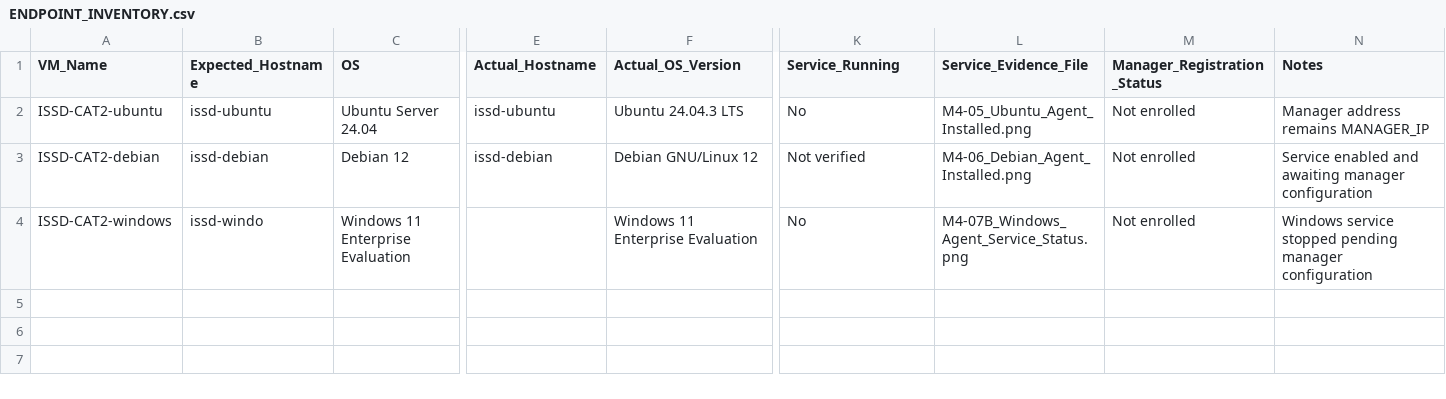
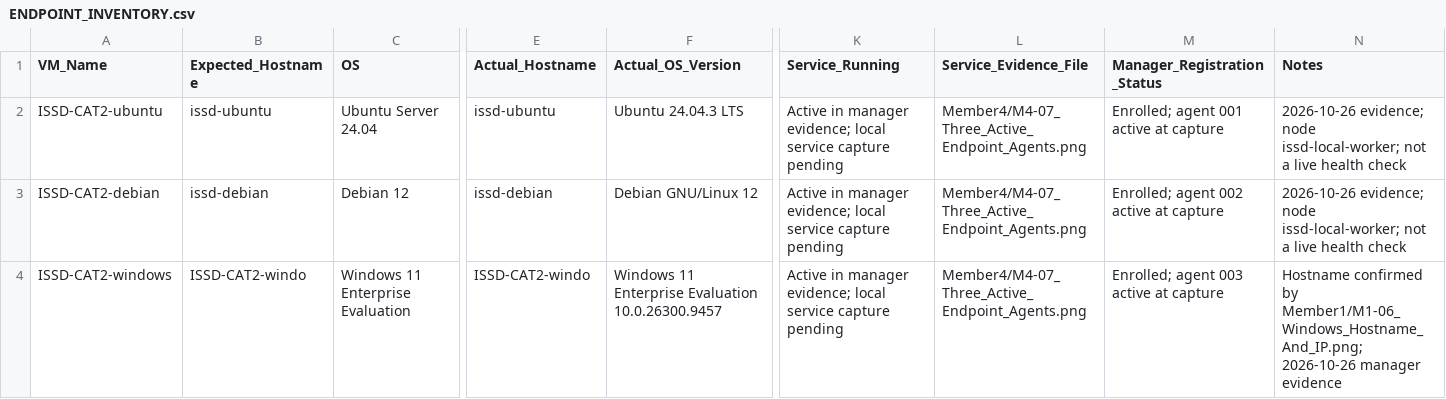
Before and after one commit to Eeshan-Vaghjiani/ISSD-cat2, a CSV file: docs/ENDPOINT_INVENTORY.csv, drawn as a sheet; only a part is shown, gaps mark what is left out; the diff names each change by its address in the sheet, - before the commit and + after, or states it on an @@ line.

```diff
--- a/docs/ENDPOINT_INVENTORY.csv
+++ b/docs/ENDPOINT_INVENTORY.csv
-K2 (Service_Running): No
+K2 (Service_Running): Active in manager evidence; local service capture pending
-L2 (Service_Evidence_File): M4-05_Ubuntu_Agent_Installed.png
+L2 (Service_Evidence_File): Member4/M4-07_Three_Active_Endpoint_Agents.png
-M2 (Manager_Registration_Status): Not enrolled
+M2 (Manager_Registration_Status): Enrolled; agent 001 active at capture
-N2 (Notes): Manager address remains MANAGER_IP
+N2 (Notes): 2026-10-26 evidence; node issd-local-worker; not a live health check
-K3 (Service_Running): Not verified
+K3 (Service_Running): Active in manager evidence; local service capture pending
-L3 (Service_Evidence_File): M4-06_Debian_Agent_Installed.png
+L3 (Service_Evidence_File): Member4/M4-07_Three_Active_Endpoint_Agents.png
-M3 (Manager_Registration_Status): Not enrolled
+M3 (Manager_Registration_Status): Enrolled; agent 002 active at capture
-N3 (Notes): Service enabled and awaiting manager configuration
+N3 (Notes): 2026-10-26 evidence; node issd-local-worker; not a live health check
-B4 (Expected_Hostname): issd-windo
+B4 (Expected_Hostname): ISSD-CAT2-windo
-E4 (Actual_Hostname): (empty)
+E4 (Actual_Hostname): ISSD-CAT2-windo
-F4 (Actual_OS_Version): Windows 11 Enterprise Evaluation
+F4 (Actual_OS_Version): Windows 11 Enterprise Evaluation 10.0.26300.9457
-K4 (Service_Running): No
+K4 (Service_Running): Active in manager evidence; local service capture pending
-L4 (Service_Evidence_File): M4-07B_Windows_Agent_Service_Status.png
+L4 (Service_Evidence_File): Member4/M4-07_Three_Active_Endpoint_Agents.png
-M4 (Manager_Registration_Status): Not enrolled
+M4 (Manager_Registration_Status): Enrolled; agent 003 active at capture
-N4 (Notes): Windows service stopped pending manager configuration
+N4 (Notes): Hostname confirmed by Member1/M1-06_Windows_Hostname_And_IP.png; 2026-10-26 manager evidence
```
Also changed, not shown: docs/08_GROUP_CHECKLIST.csv, 27 other files.
